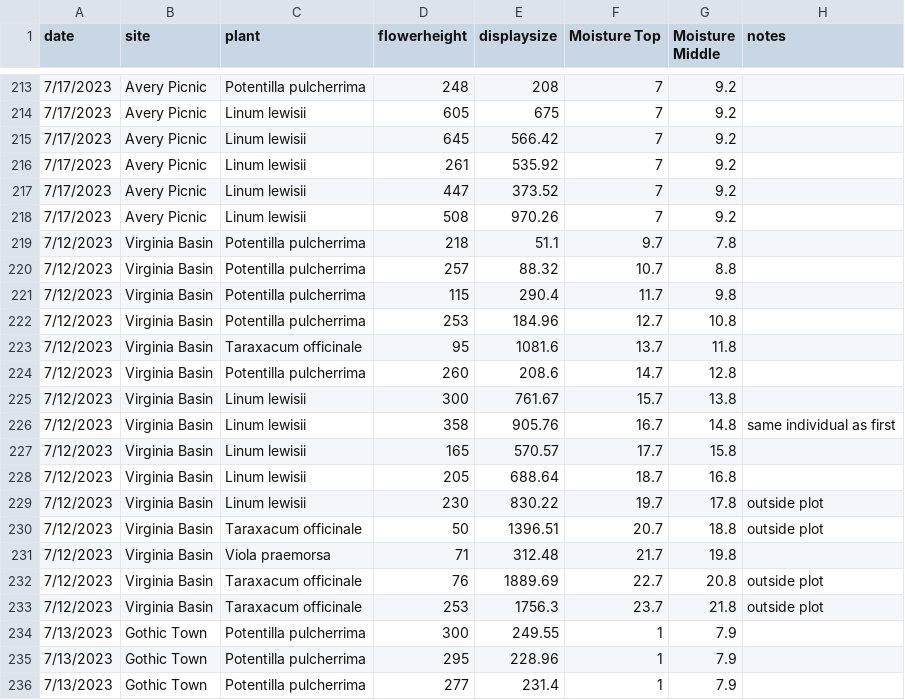
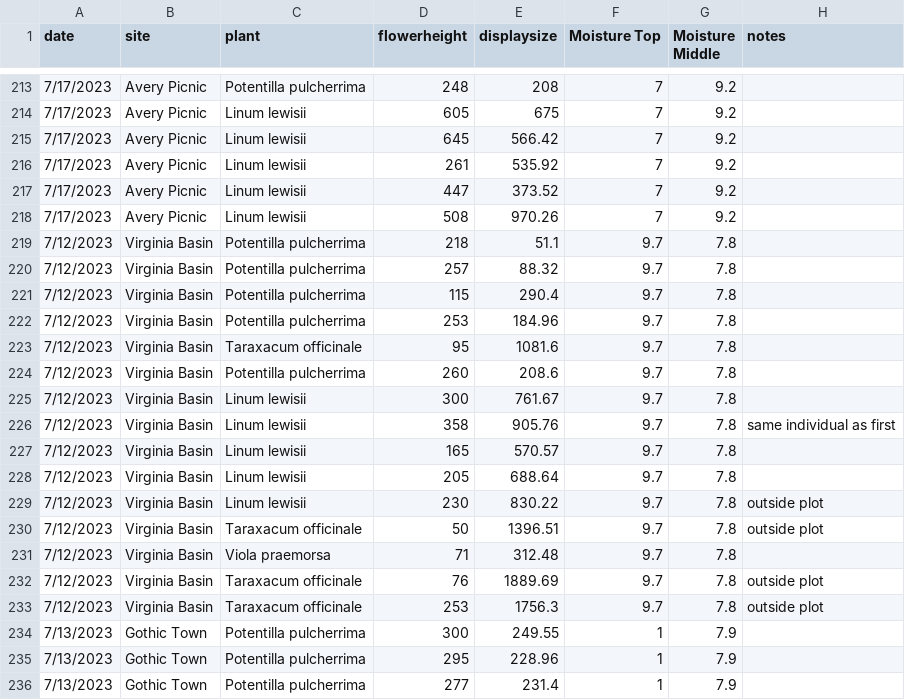
Before and after one commit to zachzarling/RMBL_git, a CSV file: ZZ_planttraits.csv, drawn as a sheet; only a part is shown, gaps mark what is left out; the diff covers the shown part only.

Commit message:
fixed errors in data sheet

```diff
--- a/ZZ_planttraits.csv
+++ b/ZZ_planttraits.csv
@@ -219,16 +219,16 @@ date,site,plant,flowerheight,displaysize,Moisture Top,Moisture Middle,notes
 7/12/2023,Virginia Basin,Potentilla pulcherrima,218,51.1,9.7,7.8,
-7/12/2023,Virginia Basin,Potentilla pulcherrima,257,88.32,10.7,8.8,
-7/12/2023,Virginia Basin,Potentilla pulcherrima,115,290.4,11.7,9.8,
-7/12/2023,Virginia Basin,Potentilla pulcherrima,253,184.96,12.7,10.8,
-7/12/2023,Virginia Basin,Taraxacum officinale,95,1081.6,13.7,11.8,
-7/12/2023,Virginia Basin,Potentilla pulcherrima,260,208.6,14.7,12.8,
-7/12/2023,Virginia Basin,Linum lewisii,300,761.67,15.7,13.8,
-7/12/2023,Virginia Basin,Linum lewisii,358,905.76,16.7,14.8,same individual as first
-7/12/2023,Virginia Basin,Linum lewisii,165,570.57,17.7,15.8,
-7/12/2023,Virginia Basin,Linum lewisii,205,688.64,18.7,16.8,
-7/12/2023,Virginia Basin,Linum lewisii,230,830.22,19.7,17.8,outside plot
-7/12/2023,Virginia Basin,Taraxacum officinale,50,1396.51,20.7,18.8,outside plot
-7/12/2023,Virginia Basin,Viola praemorsa,71,312.48,21.7,19.8,
-7/12/2023,Virginia Basin,Taraxacum officinale,76,1889.69,22.7,20.8,outside plot
-7/12/2023,Virginia Basin,Taraxacum officinale,253,1756.3,23.7,21.8,outside plot
+7/12/2023,Virginia Basin,Potentilla pulcherrima,257,88.32,9.7,7.8,
+7/12/2023,Virginia Basin,Potentilla pulcherrima,115,290.4,9.7,7.8,
+7/12/2023,Virginia Basin,Potentilla pulcherrima,253,184.96,9.7,7.8,
+7/12/2023,Virginia Basin,Taraxacum officinale,95,1081.6,9.7,7.8,
+7/12/2023,Virginia Basin,Potentilla pulcherrima,260,208.6,9.7,7.8,
+7/12/2023,Virginia Basin,Linum lewisii,300,761.67,9.7,7.8,
+7/12/2023,Virginia Basin,Linum lewisii,358,905.76,9.7,7.8,same individual as first
+7/12/2023,Virginia Basin,Linum lewisii,165,570.57,9.7,7.8,
+7/12/2023,Virginia Basin,Linum lewisii,205,688.64,9.7,7.8,
+7/12/2023,Virginia Basin,Linum lewisii,230,830.22,9.7,7.8,outside plot
+7/12/2023,Virginia Basin,Taraxacum officinale,50,1396.51,9.7,7.8,outside plot
+7/12/2023,Virginia Basin,Viola praemorsa,71,312.48,9.7,7.8,
+7/12/2023,Virginia Basin,Taraxacum officinale,76,1889.69,9.7,7.8,outside plot
+7/12/2023,Virginia Basin,Taraxacum officinale,253,1756.3,9.7,7.8,outside plot
 7/13/2023,Gothic Town,Potentilla pulcherrima,300,249.55,1,7.9,
```
Also changed, not shown: 15 added rows elsewhere in this file.
